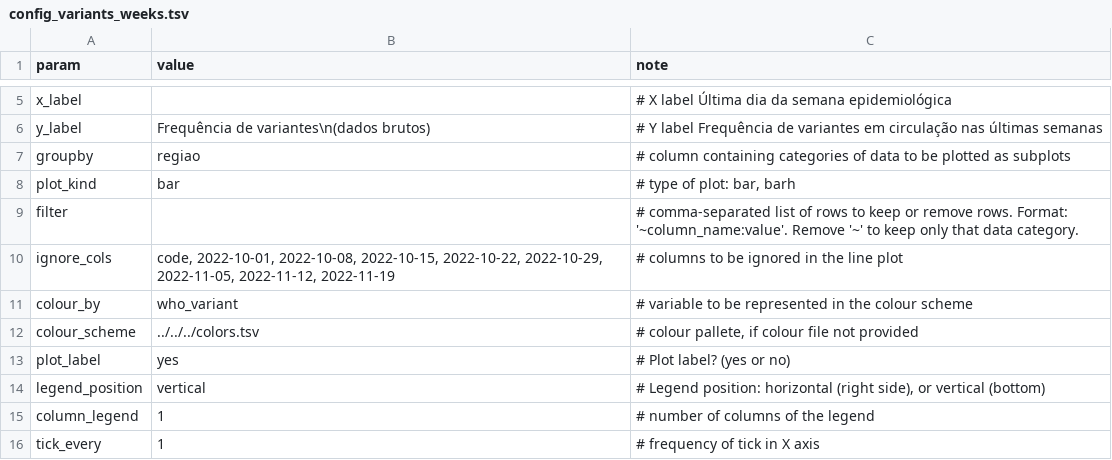
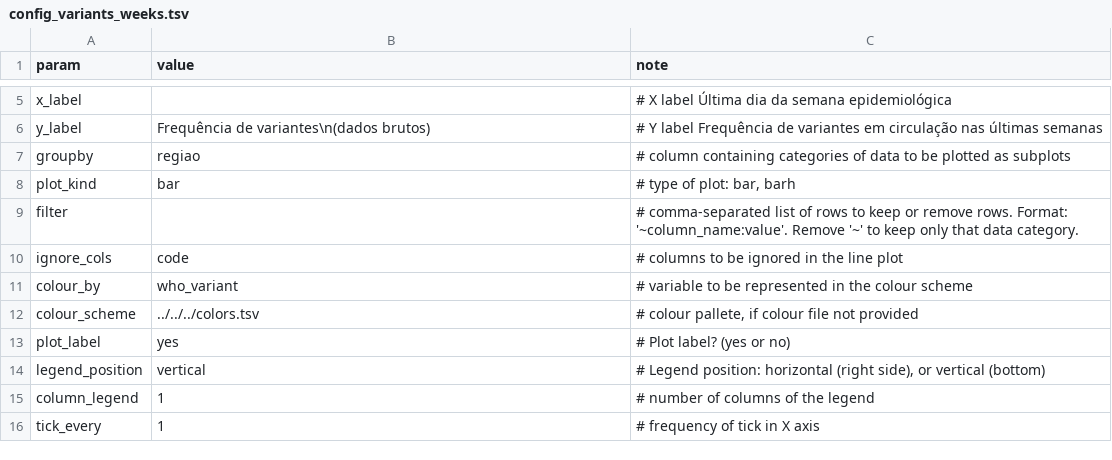
Before and after one commit to InstitutoTodosPelaSaude/variants, a TSV file: figures/barplot/brazil/raw_data/config_variants_weeks.tsv, drawn as a sheet; only a part is shown, gaps mark what is left out.

```diff
--- a/figures/barplot/brazil/raw_data/config_variants_weeks.tsv
+++ b/figures/barplot/brazil/raw_data/config_variants_weeks.tsv
@@ -9,3 +9,3 @@ plot_kind	bar	# type of plot: bar, barh
 filter		# comma-separated list of rows to keep or remove rows. Format: '~column_name:value'. Remove '~' to keep only that data category.
-ignore_cols	code, 2022-10-01, 2022-10-08, 2022-10-15, 2022-10-22, 2022-10-29, 2022-11-05, 2022-11-12, 2022-11-19	# columns to be ignored in the line plot
+ignore_cols	code	# columns to be ignored in the line plot
 colour_by	who_variant	# variable to be represented in the colour scheme
```
Also changed, not shown: figures/barplot/brazil/nowcasting/config_variants_weeks.tsv, figures/heatmap/global/config_incidence_global.tsv, 12 other files.
